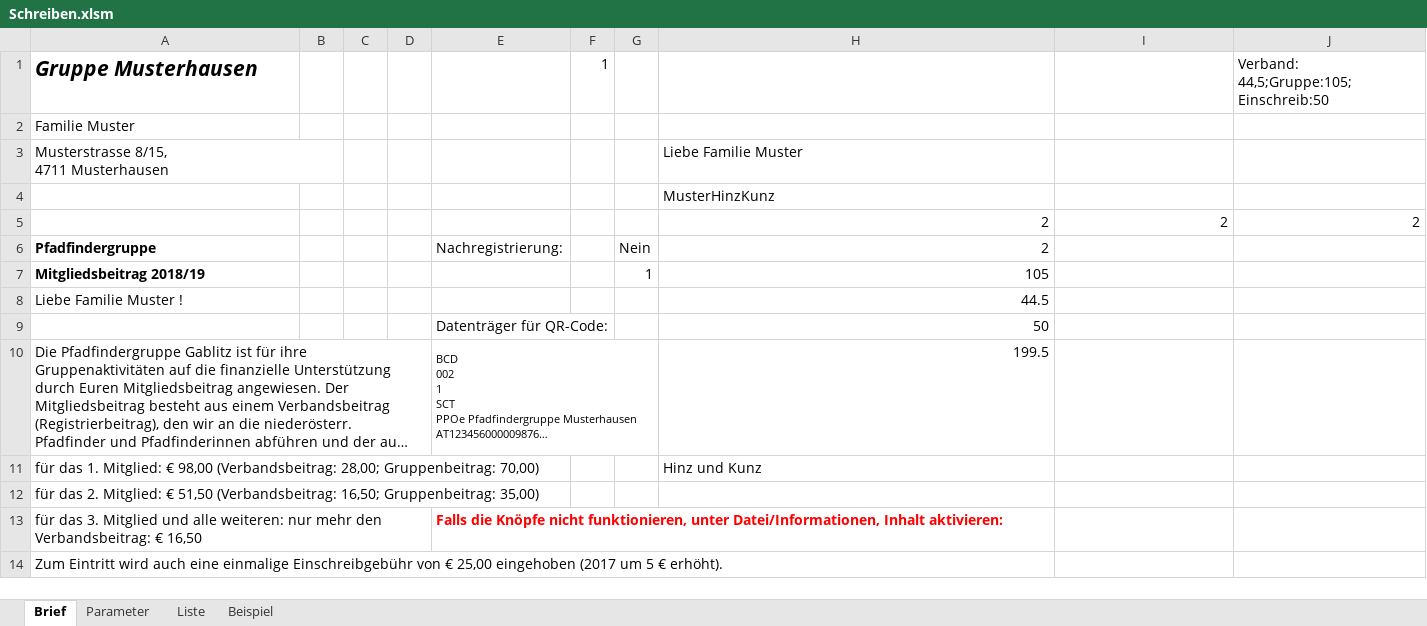
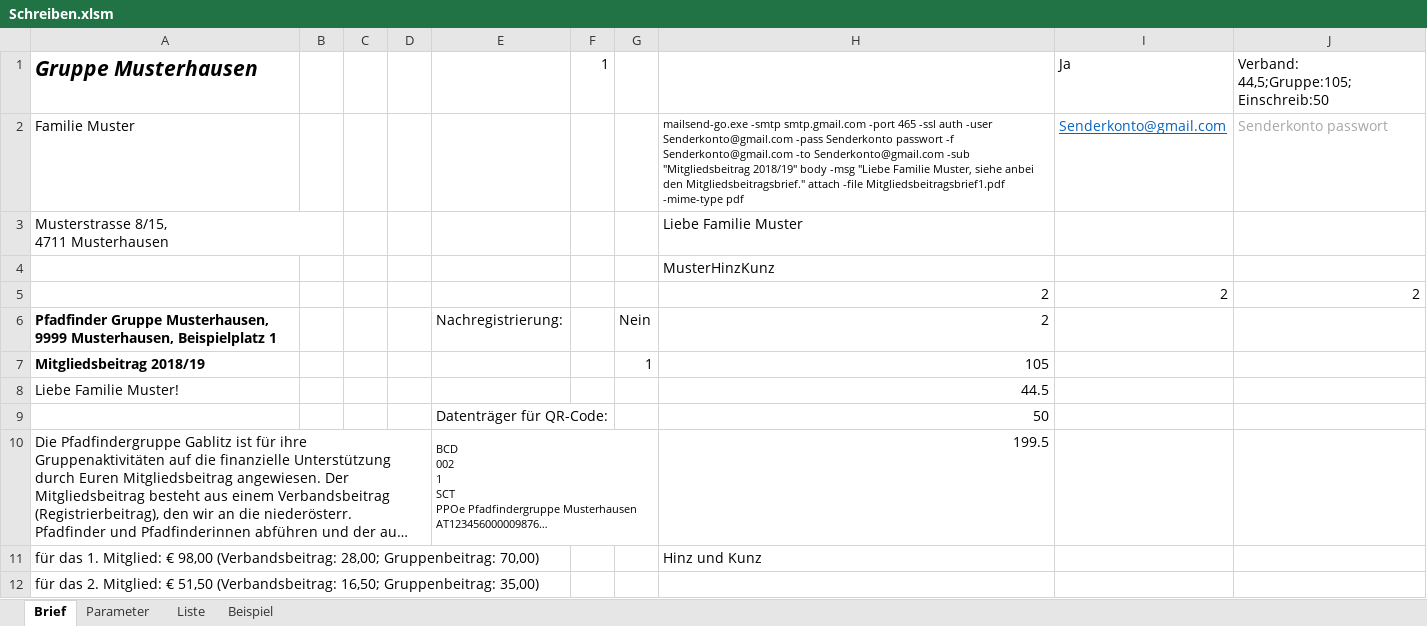
Before and after one commit to rkapl123/PfadfinderSchreiben, an Excel workbook: Schreiben.xlsm, sheet Brief, drawn as a sheet; only a part is shown; the shorter side is filled out with more unchanged rows; long unchanged cells end in …; values as stored, in another font and other column widths than the file's, no borders; charts and pictures not drawn; the diff names each change by its address in the sheet, - before the commit and + after, or states it on an @@ line.

```diff
--- a/Schreiben.xlsm (sheet Brief)
+++ b/Schreiben.xlsm (sheet Brief)
-I1: (empty)
+I1: Ja
-H2: (empty)
+H2: mailsend-go.exe -smtp smtp.gmail.com -port 465 -ssl auth -user Senderkonto@gmail.com -pass Senderkonto passwort -f Senderkonto@gmail.com -to Senderkonto@gmail.com -sub "Mitgliedsbeitrag 2018/19" body -msg "Liebe Familie Muster, siehe anbei den Mitgliedsbeitragsbrief." attach -file Mitgliedsbeitragsbrief1.pdf -mime-type pdf
-I2 (Ja): (empty)
+I2 (Ja): Senderkonto@gmail.com
-J2: (empty)
+J2: Senderkonto passwort
-A6 (Gruppe Musterhausen): Pfadfindergruppe
+A6 (Gruppe Musterhausen): Pfadfinder Gruppe Musterhausen, 9999 Musterhausen, Beispielplatz 1
-A8 (Gruppe Musterhausen): Liebe Familie Muster !
+A8 (Gruppe Musterhausen): Liebe Familie Muster!
```
Also changed, not shown: sheet Liste, sheet Beispiel, formulas that keep their value, charts or pictures, 5 other files.
